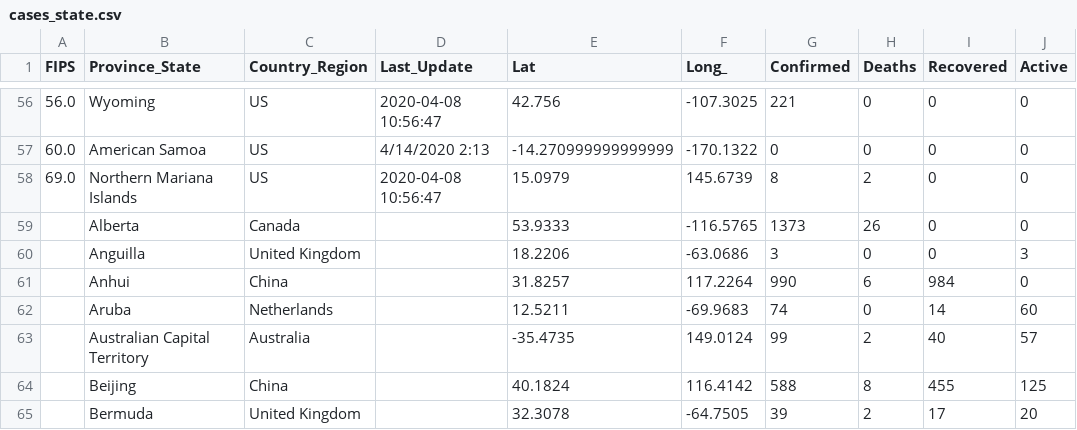
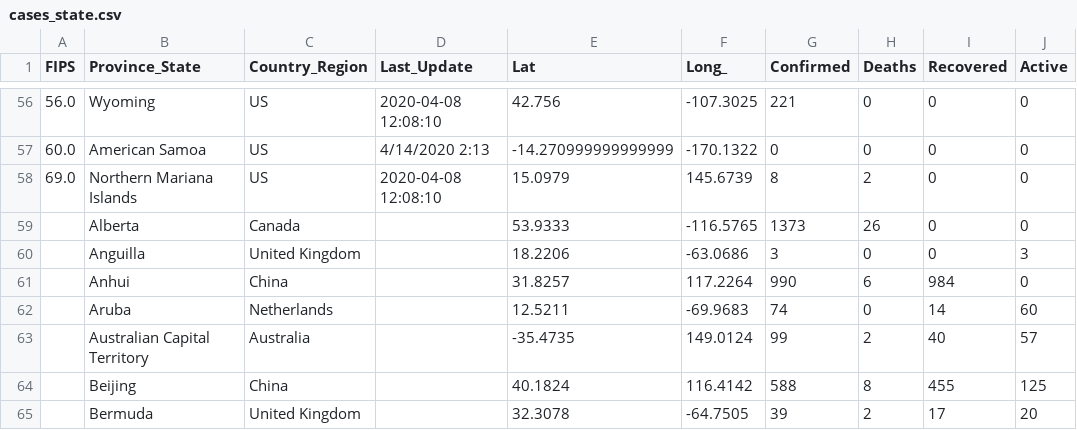
Before and after one commit to pablisco/virustrend, a CSV file: cache/cases_state.csv, drawn as a sheet; only a part is shown, gaps mark what is left out; the diff covers the shown part only.

```diff
--- a/cache/cases_state.csv
+++ b/cache/cases_state.csv
@@ -56,4 +56,4 @@ FIPS,Province_State,Country_Region,Last_Update,Lat,Long_,Confirmed,Deaths,Recove
-56.0,Wyoming,US,2020-04-08 10:56:47,42.756,-107.3025,221,0,0,0
+56.0,Wyoming,US,2020-04-08 12:08:10,42.756,-107.3025,221,0,0,0
 60.0,American Samoa,US,4/14/2020 2:13,-14.270999999999999,-170.1322,0,0,0,0
-69.0,Northern Mariana Islands,US,2020-04-08 10:56:47,15.0979,145.6739,8,2,0,0
+69.0,Northern Mariana Islands,US,2020-04-08 12:08:10,15.0979,145.6739,8,2,0,0
 ,Alberta,Canada,,53.9333,-116.5765,1373,26,0,0
```
Also changed, not shown: 54 edited cells elsewhere in this file, cache/cases.csv, cache/cases_country.csv, 34 other files.
